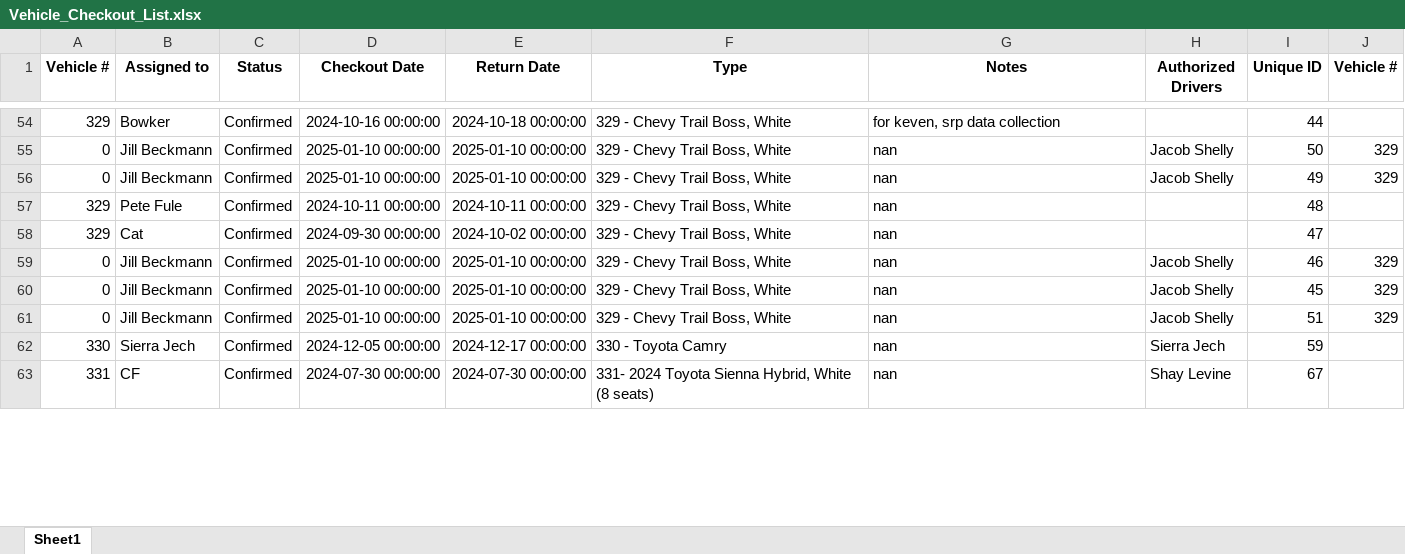
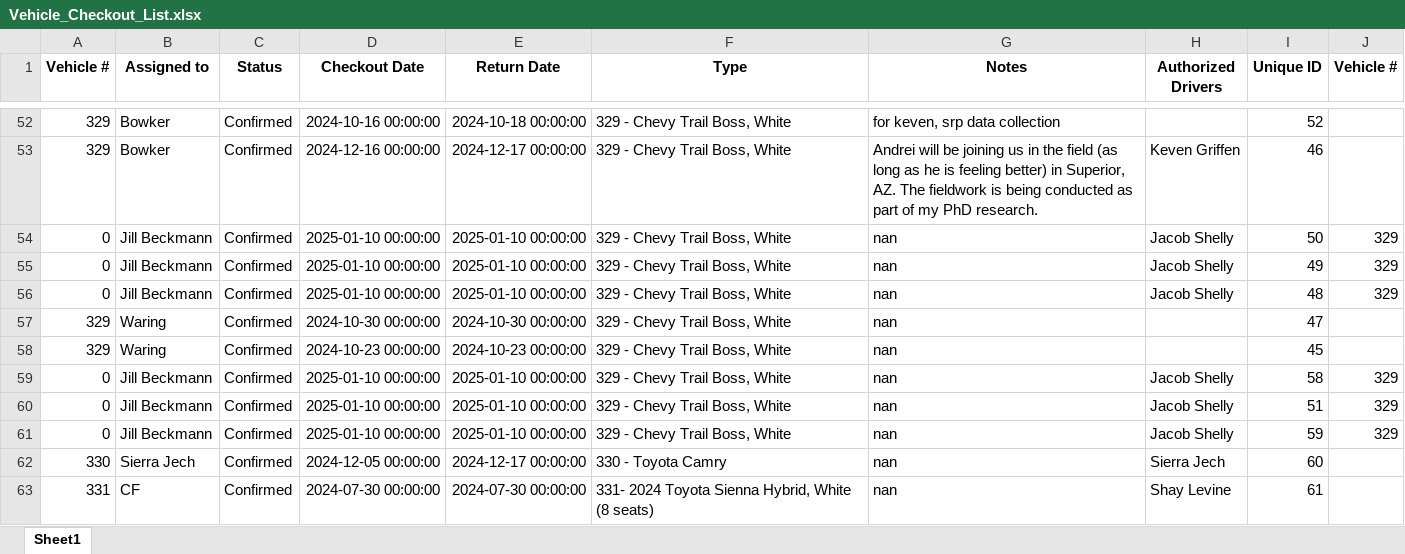
Before and after one commit to jcs595/Vehicle_Gantt, an Excel workbook: Vehicle_Checkout_List.xlsx, sheet Sheet1, drawn as a sheet; only a part is shown, gaps mark what is left out; values as stored, in another font and other column widths than the file's, no borders; removed rows and columns are numbered as before the commit, all else as after; the diff covers the shown part only; the diff names each change by its address in the sheet, - before the commit and + after, or states it on an @@ line.

```diff
--- a/Vehicle_Checkout_List.xlsx (sheet Sheet1)
+++ b/Vehicle_Checkout_List.xlsx (sheet Sheet1)
-I52 (Unique ID): 44
+I52 (Unique ID): 52
+row 53: 329 | Bowker | Confirmed | 2024-12-16 00:00:00 | 2024-12-17 00:00:00 | 329 - Chevy Trail Boss, White | Andrei will be joining us in the field (as long as he is feeling better) in Superior, AZ. The fieldwork is being conducted as part of my PhD research. | Keven Griffen | 46
+row 56: 0 | Jill Beckmann | Confirmed | 2025-01-10 00:00:00 | 2025-01-10 00:00:00 | 329 - Chevy Trail Boss, White | nan | Jacob Shelly | 48 | 329
-B57 (Assigned to): Pete Fule
+B57 (Assigned to): Waring
-D57 (Checkout Date): 2024-10-11 00:00:00
+D57 (Checkout Date): 2024-10-30 00:00:00
-E57 (Return Date): 2024-10-11 00:00:00
+E57 (Return Date): 2024-10-30 00:00:00
-I57 (Unique ID): 48
+I57 (Unique ID): 47
-B58 (Assigned to): Cat
+B58 (Assigned to): Waring
-D58 (Checkout Date): 2024-09-30 00:00:00
+D58 (Checkout Date): 2024-10-23 00:00:00
-E58 (Return Date): 2024-10-02 00:00:00
+E58 (Return Date): 2024-10-23 00:00:00
-I58 (Unique ID): 47
+I58 (Unique ID): 45
-I59 (Unique ID): 46
+I59 (Unique ID): 58
-row 60: 0 | Jill Beckmann | Confirmed | 2025-01-10 00:00:00 | 2025-01-10 00:00:00 | 329 - Chevy Trail Boss, White | nan | Jacob Shelly | 45 | 329
+row 61: 0 | Jill Beckmann | Confirmed | 2025-01-10 00:00:00 | 2025-01-10 00:00:00 | 329 - Chevy Trail Boss, White | nan | Jacob Shelly | 59 | 329
-I62 (Unique ID): 59
+I62 (Unique ID): 60
-I63 (Unique ID): 67
+I63 (Unique ID): 61
```
Also changed, not shown: 21 added rows, 23 removed rows, 4 moved rows and 237 edited cells elsewhere in this sheet.
